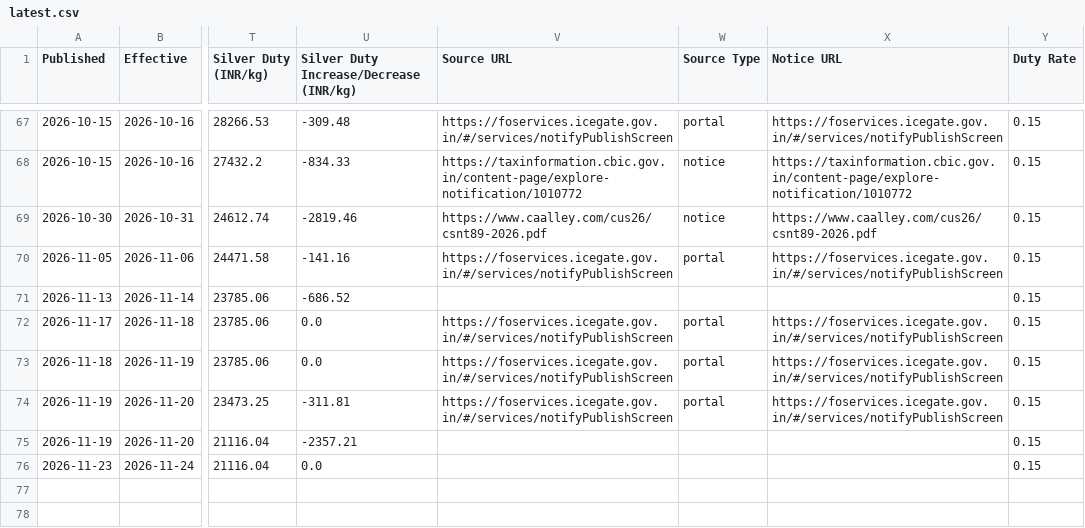
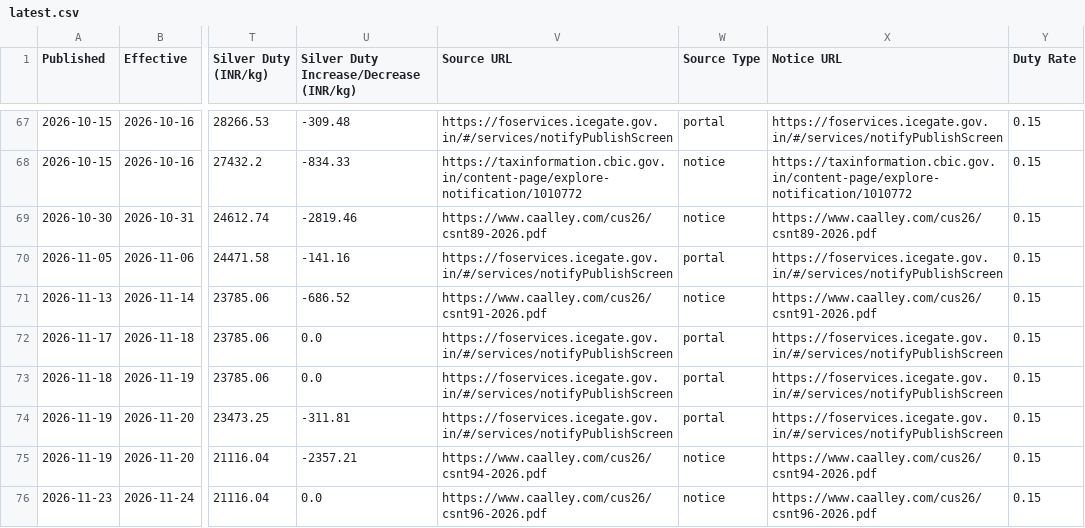
Before and after one commit to XAUrum-Fintech/daily-news, a CSV file: customs-duty-tracker/latest.csv, drawn as a sheet; only a part is shown, gaps mark what is left out; the diff names each change by its address in the sheet, - before the commit and + after, or states it on an @@ line.

Commit message:
customs-duty-tracker: backfill source links

```diff
--- a/customs-duty-tracker/latest.csv
+++ b/customs-duty-tracker/latest.csv
-V71 (Source URL): (empty)
+V71 (Source URL): https://www.caalley.com/cus26/csnt91-2026.pdf
-W71 (Source Type): (empty)
+W71 (Source Type): notice
-X71 (Notice URL): (empty)
+X71 (Notice URL): https://www.caalley.com/cus26/csnt91-2026.pdf
-V75 (Source URL): (empty)
+V75 (Source URL): https://www.caalley.com/cus26/csnt94-2026.pdf
-W75:W76 (Source Type): (empty)
+W75:W76 (Source Type): notice
-X75 (Notice URL): (empty)
+X75 (Notice URL): https://www.caalley.com/cus26/csnt94-2026.pdf
-V76 (Source URL): (empty)
+V76 (Source URL): https://www.caalley.com/cus26/csnt96-2026.pdf
-X76 (Notice URL): (empty)
+X76 (Notice URL): https://www.caalley.com/cus26/csnt96-2026.pdf
```
Also changed, not shown: 2 other files.
